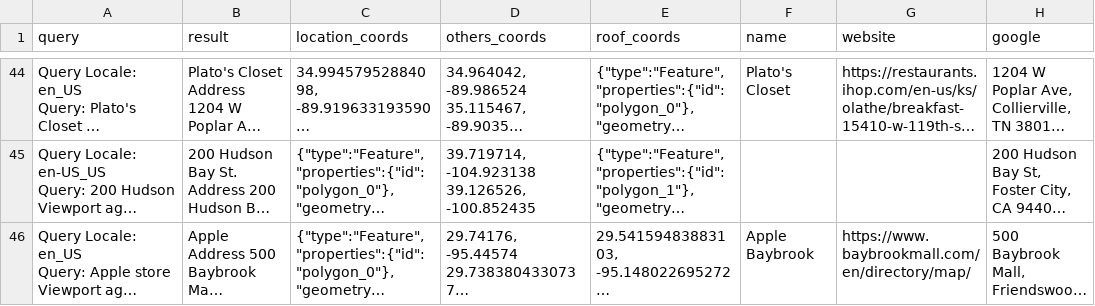
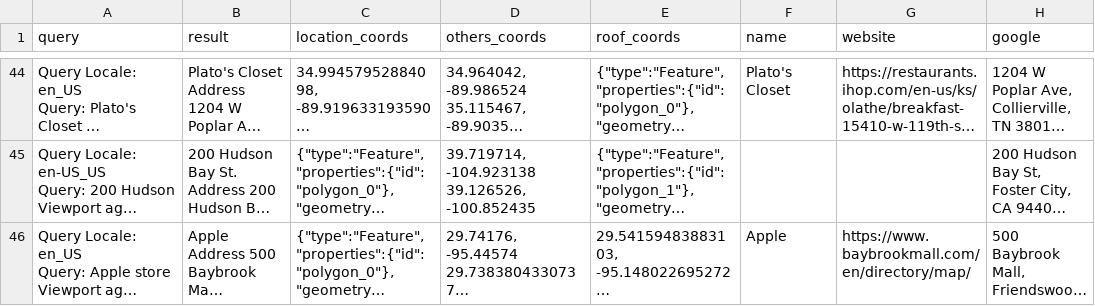
Before and after one commit to seblutzer/lutzer, a CSV file: queries.csv, drawn as a sheet; only a part is shown, gaps mark what is left out; long unchanged cells end in …; the diff names each change by its address in the sheet, - before the commit and + after, or states it on an @@ line.

Commit message:
Upload database

```diff
--- a/queries.csv
+++ b/queries.csv
-F46 (name): Apple Baybrook
+F46 (name): Apple
```
